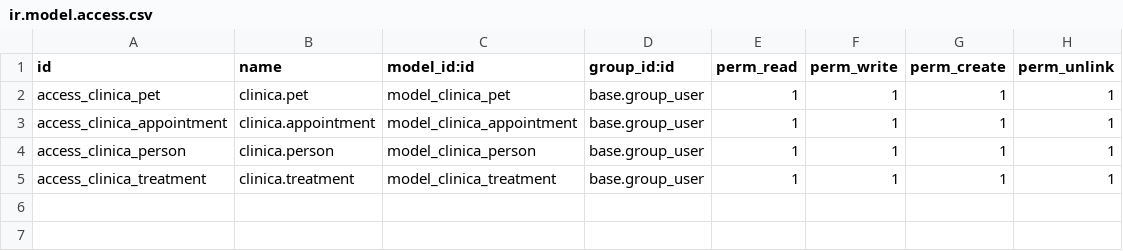
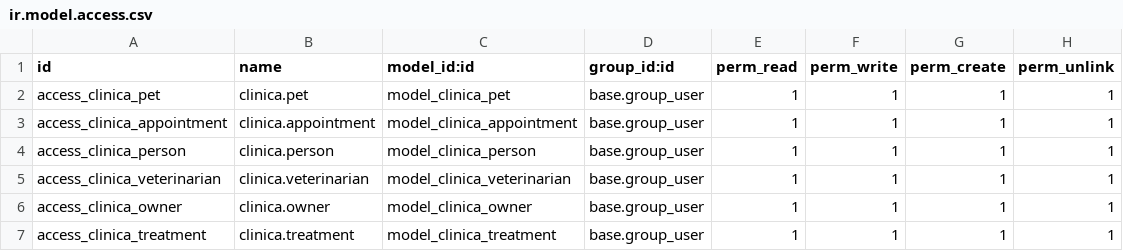
Before and after one commit to Ruben12MT/clinica_veterinaria-Odoo, a CSV file: security/ir.model.access.csv, drawn as a sheet.

Commit message:
Añadiendo owner

```diff
--- a/security/ir.model.access.csv
+++ b/security/ir.model.access.csv
@@ -4,2 +4,4 @@ access_clinica_appointment,clinica.appointment,model_clinica_appointment,base.gr
 access_clinica_person,clinica.person,model_clinica_person,base.group_user,1,1,1,1
+access_clinica_veterinarian,clinica.veterinarian,model_clinica_veterinarian,base.group_user,1,1,1,1
+access_clinica_owner,clinica.owner,model_clinica_owner,base.group_user,1,1,1,1
 access_clinica_treatment,clinica.treatment,model_clinica_treatment,base.group_user,1,1,1,1
```
Also changed, not shown: 7 other files.
